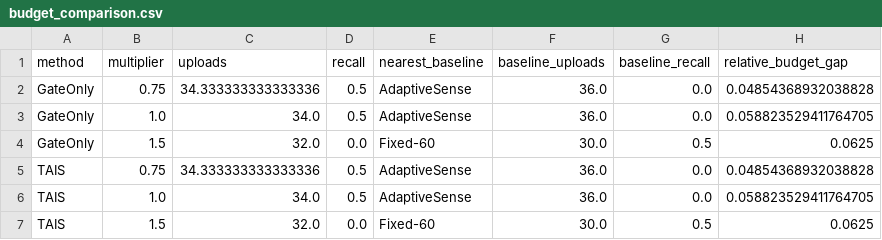
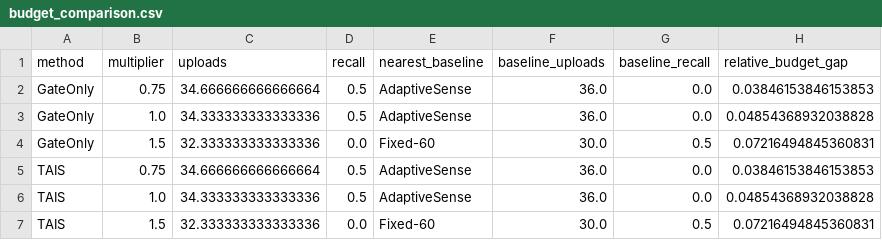
Before and after one commit to Sver0411/TAIS, a CSV file: results/development-smoke/budget_comparison.csv, drawn as a sheet.

```diff
--- a/results/development-smoke/budget_comparison.csv
+++ b/results/development-smoke/budget_comparison.csv
@@ -1,7 +1,7 @@
 method,multiplier,uploads,recall,nearest_baseline,baseline_uploads,baseline_recall,relative_budget_gap
-GateOnly,0.75,34.333333333333336,0.5,AdaptiveSense,36.0,0.0,0.04854368932038828
-GateOnly,1.0,34.0,0.5,AdaptiveSense,36.0,0.0,0.058823529411764705
-GateOnly,1.5,32.0,0.0,Fixed-60,30.0,0.5,0.0625
-TAIS,0.75,34.333333333333336,0.5,AdaptiveSense,36.0,0.0,0.04854368932038828
-TAIS,1.0,34.0,0.5,AdaptiveSense,36.0,0.0,0.058823529411764705
-TAIS,1.5,32.0,0.0,Fixed-60,30.0,0.5,0.0625
+GateOnly,0.75,34.666666666666664,0.5,AdaptiveSense,36.0,0.0,0.03846153846153853
+GateOnly,1.0,34.333333333333336,0.5,AdaptiveSense,36.0,0.0,0.04854368932038828
+GateOnly,1.5,32.333333333333336,0.0,Fixed-60,30.0,0.5,0.07216494845360831
+TAIS,0.75,34.666666666666664,0.5,AdaptiveSense,36.0,0.0,0.03846153846153853
+TAIS,1.0,34.333333333333336,0.5,AdaptiveSense,36.0,0.0,0.04854368932038828
+TAIS,1.5,32.333333333333336,0.0,Fixed-60,30.0,0.5,0.07216494845360831
```
Also changed, not shown: results/development-smoke/by_relationship.csv, results/development-smoke/by_scenario.csv, 43 other files.
